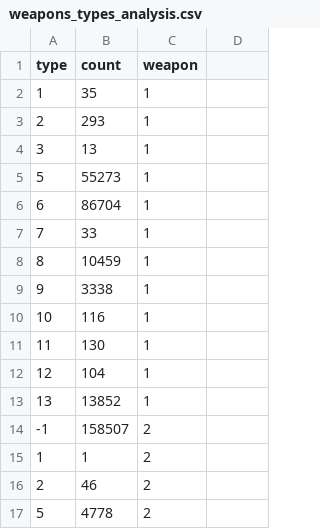
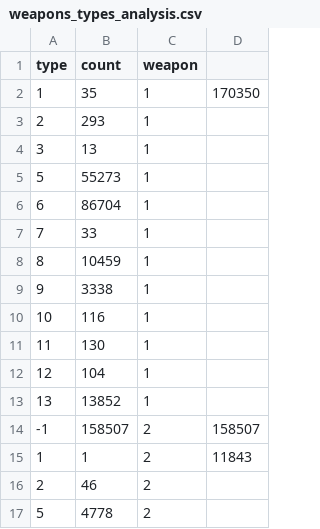
Before and after one commit to thoniorf/gtd_bia, a CSV file: data-analysis/weapons_types_analysis.csv, drawn as a sheet; only a part is shown; the diff names each change by its address in the sheet, - before the commit and + after, or states it on an @@ line.

```diff
--- a/data-analysis/weapons_types_analysis.csv
+++ b/data-analysis/weapons_types_analysis.csv
-D2: (empty)
+D2: 170350
-D14: (empty)
+D14: 158507
-D15: (empty)
+D15: 11843
```
Also changed, not shown: 22 other files.
